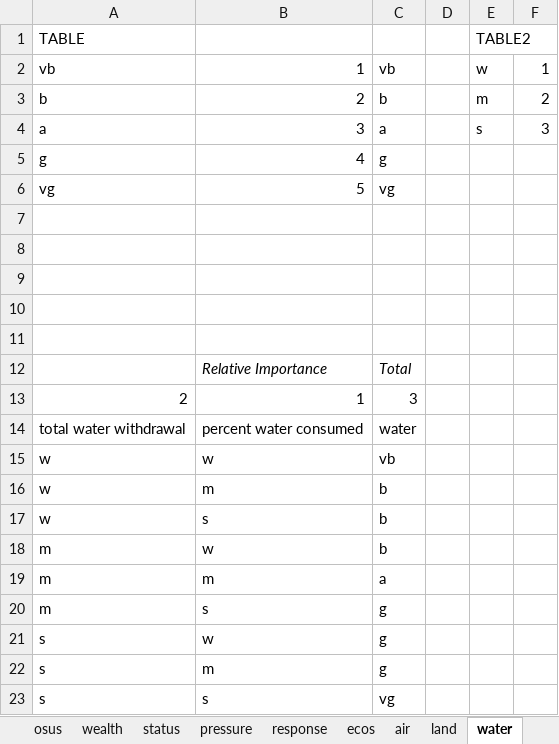
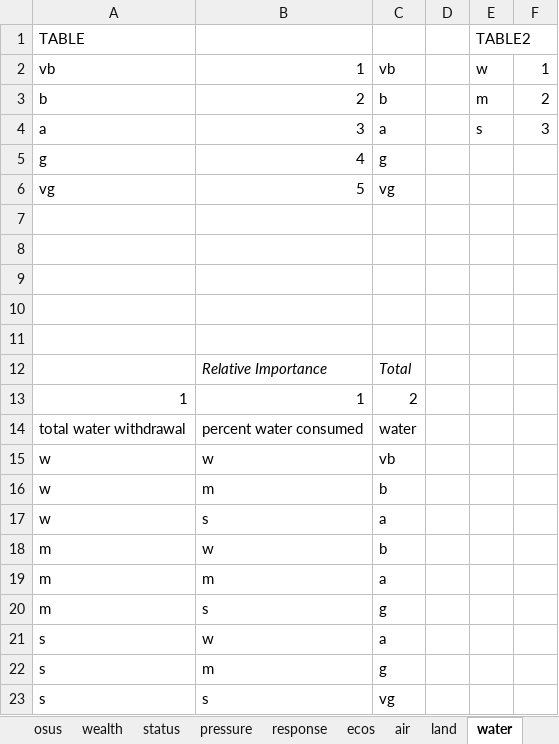
Before and after one commit to m4rz910/IOU-Sustainability-Model, an Excel workbook: databases/rulebase.xlsx, sheet water, drawn as a sheet; values as stored, in another font and other column widths than the file's, no borders; removed rows and columns are numbered as before the commit, all else as after; the diff names each change by its address in the sheet, - before the commit and + after, or states it on an @@ line.

```diff
--- a/databases/rulebase.xlsx (sheet water)
+++ b/databases/rulebase.xlsx (sheet water)
-row 13: 2 | 1 | 3
+row 13: 1 | 1 | 2
-C17: b
+C17: a
-C21: g
+C21: a
```
Also changed, not shown: sheet hums, sheet ecos, sheet osus, sheet wealth, sheet land, sheet air, 2 more sheets, databases/indicator_db.xlsx, 4 other files.
